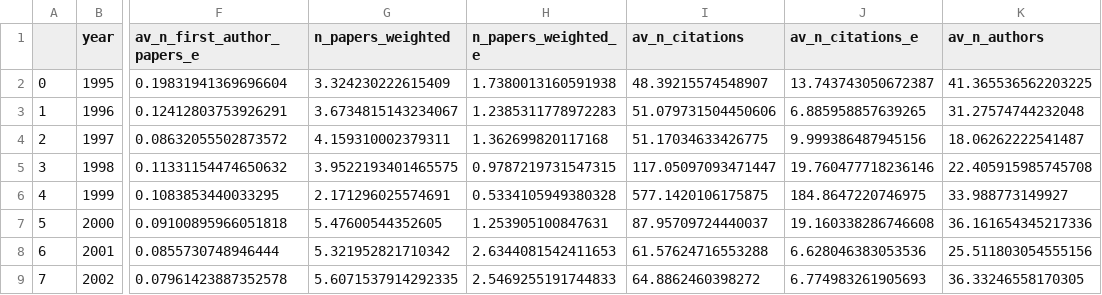
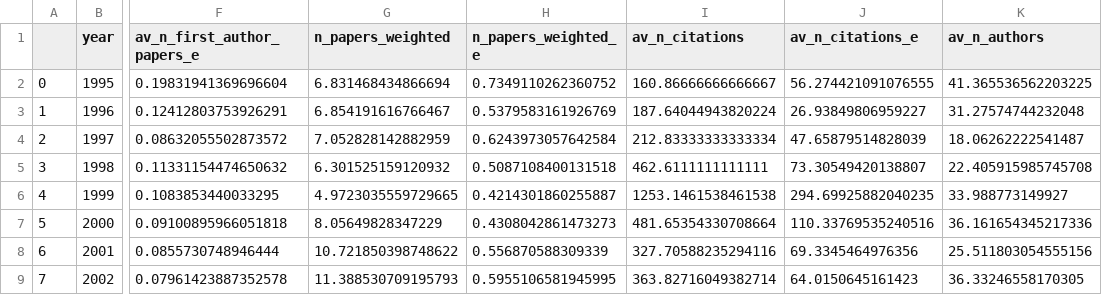
Before and after one commit to cmlamman/bibliog, a CSV file: data/author_data_test_aggregate.csv, drawn as a sheet; only a part is shown, gaps mark what is left out; the diff covers the shown part only; the diff names each change by its address in the sheet, - before the commit and + after, or states it on an @@ line.

```diff
--- a/data/author_data_test_aggregate.csv
+++ b/data/author_data_test_aggregate.csv
-G2 (n_papers_weighted): 3.324230222615409
+G2 (n_papers_weighted): 6.831468434866694
-H2 (n_papers_weighted_e): 1.7380013160591938
+H2 (n_papers_weighted_e): 0.7349110262360752
-I2 (av_n_citations): 48.39215574548907
+I2 (av_n_citations): 160.86666666666667
-J2 (av_n_citations_e): 13.743743050672387
+J2 (av_n_citations_e): 56.274421091076555
-G3 (n_papers_weighted): 3.6734815143234067
+G3 (n_papers_weighted): 6.854191616766467
-H3 (n_papers_weighted_e): 1.2385311778972283
+H3 (n_papers_weighted_e): 0.5379583161926769
-I3 (av_n_citations): 51.079731504450606
+I3 (av_n_citations): 187.64044943820224
-J3 (av_n_citations_e): 6.885958857639265
+J3 (av_n_citations_e): 26.93849806959227
-G4 (n_papers_weighted): 4.159310002379311
+G4 (n_papers_weighted): 7.052828142882959
-H4 (n_papers_weighted_e): 1.362699820117168
+H4 (n_papers_weighted_e): 0.6243973057642584
-I4 (av_n_citations): 51.17034633426775
+I4 (av_n_citations): 212.83333333333334
-J4 (av_n_citations_e): 9.999386487945156
+J4 (av_n_citations_e): 47.65879514828039
-G5 (n_papers_weighted): 3.9522193401465575
+G5 (n_papers_weighted): 6.301525159120932
-H5 (n_papers_weighted_e): 0.9787219731547315
+H5 (n_papers_weighted_e): 0.5087108400131518
-I5 (av_n_citations): 117.05097093471447
+I5 (av_n_citations): 462.6111111111111
-J5 (av_n_citations_e): 19.760477718236146
+J5 (av_n_citations_e): 73.30549420138807
-G6 (n_papers_weighted): 2.171296025574691
+G6 (n_papers_weighted): 4.9723035559729665
-H6 (n_papers_weighted_e): 0.5334105949380328
+H6 (n_papers_weighted_e): 0.4214301860255887
-I6 (av_n_citations): 577.1420106175875
+I6 (av_n_citations): 1253.1461538461538
-J6 (av_n_citations_e): 184.8647220746975
+J6 (av_n_citations_e): 294.69925882040235
-G7 (n_papers_weighted): 5.47600544352605
+G7 (n_papers_weighted): 8.05649828347229
-H7 (n_papers_weighted_e): 1.253905100847631
+H7 (n_papers_weighted_e): 0.4308042861473273
-I7 (av_n_citations): 87.95709724440037
+I7 (av_n_citations): 481.65354330708664
-J7 (av_n_citations_e): 19.160338286746608
+J7 (av_n_citations_e): 110.33769535240516
-G8 (n_papers_weighted): 5.321952821710342
+G8 (n_papers_weighted): 10.721850398748622
-H8 (n_papers_weighted_e): 2.6344081542411653
+H8 (n_papers_weighted_e): 0.556870588309339
-I8 (av_n_citations): 61.57624716553288
+I8 (av_n_citations): 327.70588235294116
-J8 (av_n_citations_e): 6.628046383053536
+J8 (av_n_citations_e): 69.3345464976356
-G9 (n_papers_weighted): 5.6071537914292335
+G9 (n_papers_weighted): 11.388530709195793
-H9 (n_papers_weighted_e): 2.5469255191744833
+H9 (n_papers_weighted_e): 0.5955106581945995
-I9 (av_n_citations): 64.8862460398272
+I9 (av_n_citations): 363.82716049382714
-J9 (av_n_citations_e): 6.774983261905693
+J9 (av_n_citations_e): 64.0150645161423
```
Also changed, not shown: 76 edited cells elsewhere in this file, data/author_data_test_aggregate_careeryear.csv, 2 other files.
